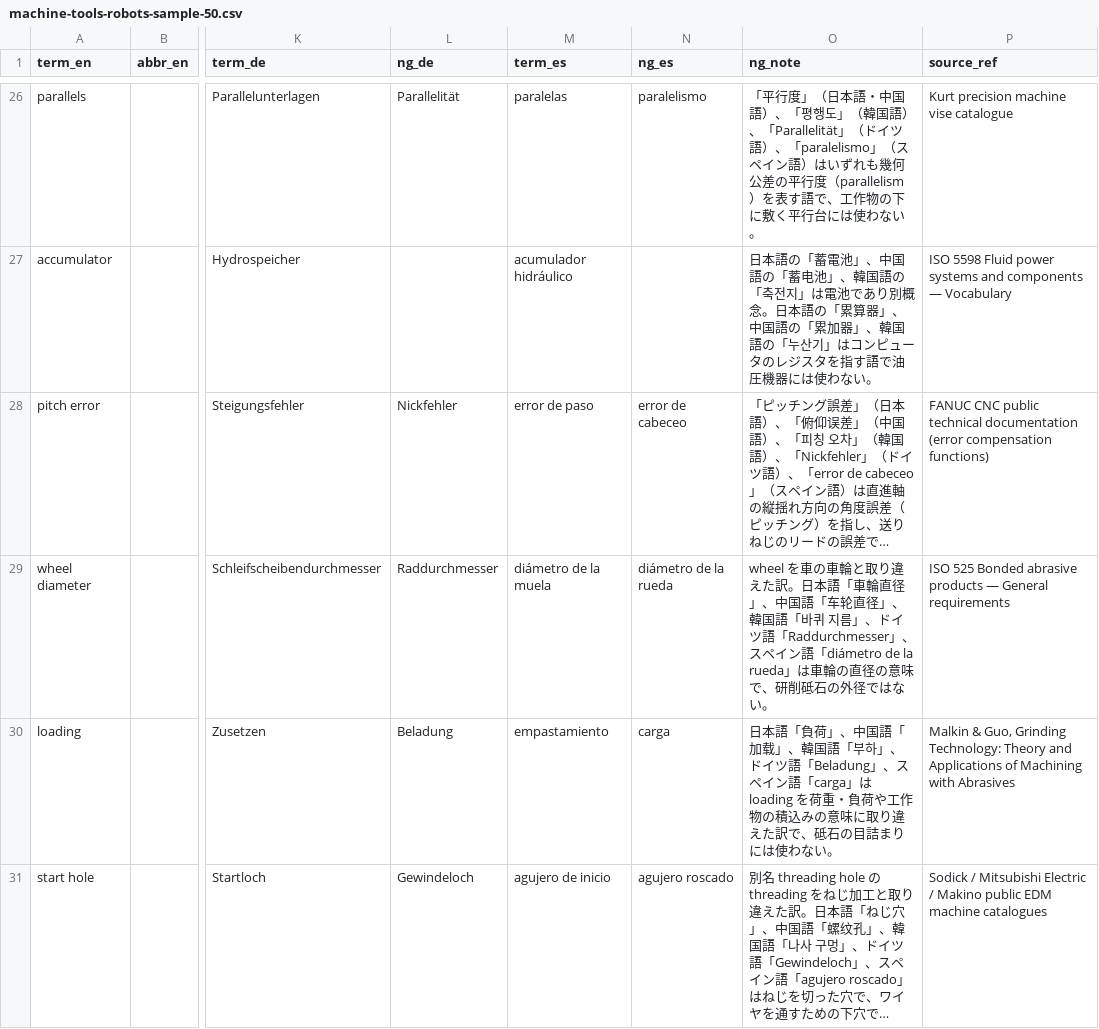
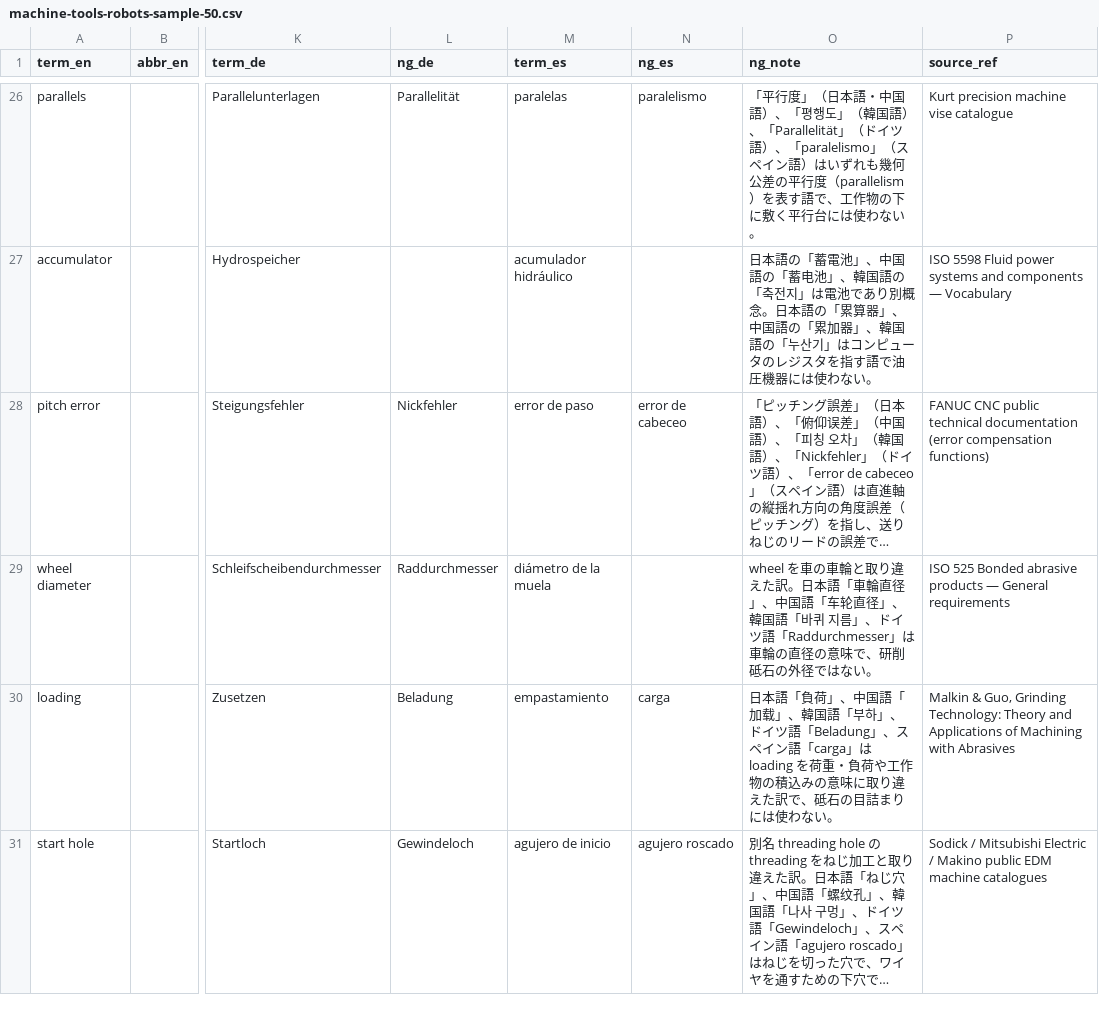
Before and after one commit to diffusionworks014-lgtm/diffusionworks-site, a CSV file: sample/machine-tools-robots-sample-50.csv, drawn as a sheet; only a part is shown, gaps mark what is left out; long unchanged cells end in …; the diff names each change by its address in the sheet, - before the commit and + after, or states it on an @@ line.

```diff
--- a/sample/machine-tools-robots-sample-50.csv
+++ b/sample/machine-tools-robots-sample-50.csv
-N29 (ng_es): diámetro de la rueda
+N29 (ng_es): (empty)
-O29 (ng_note): …語「Raddurchmesser」、スペイン語「diámetro de la rueda」は車輪の…
+O29 (ng_note): …語「Raddurchmesser」は車輪の…
```
Also changed, not shown: 2 other files.
